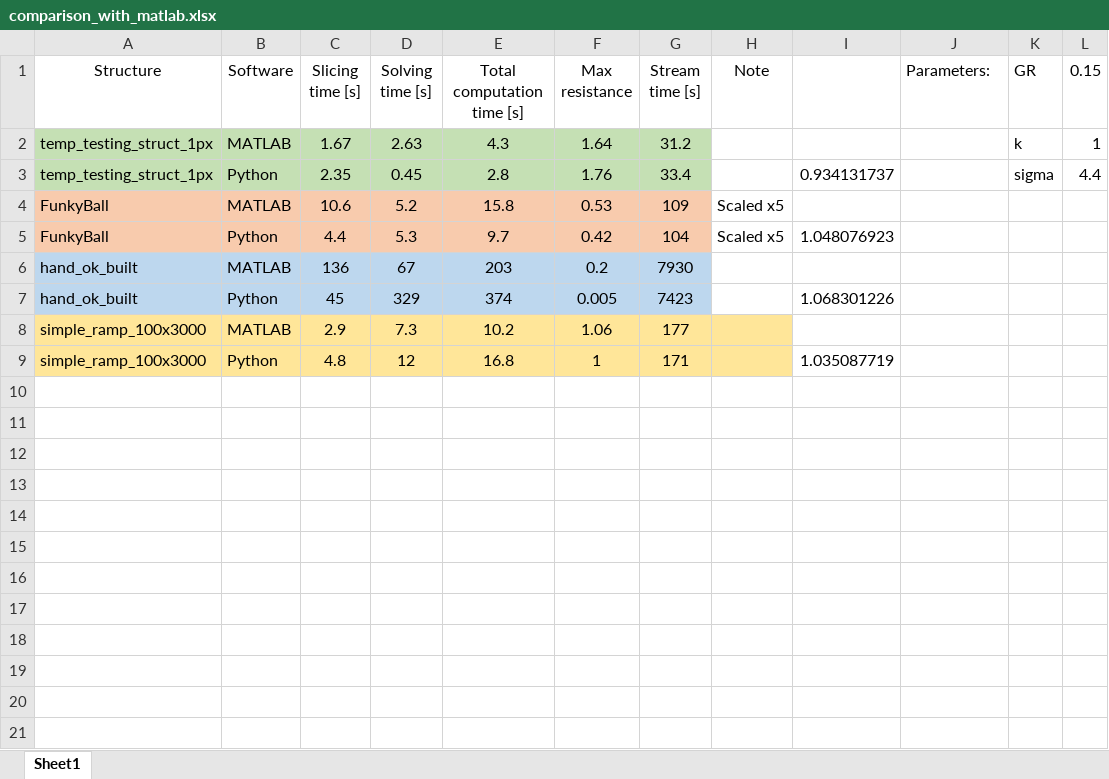
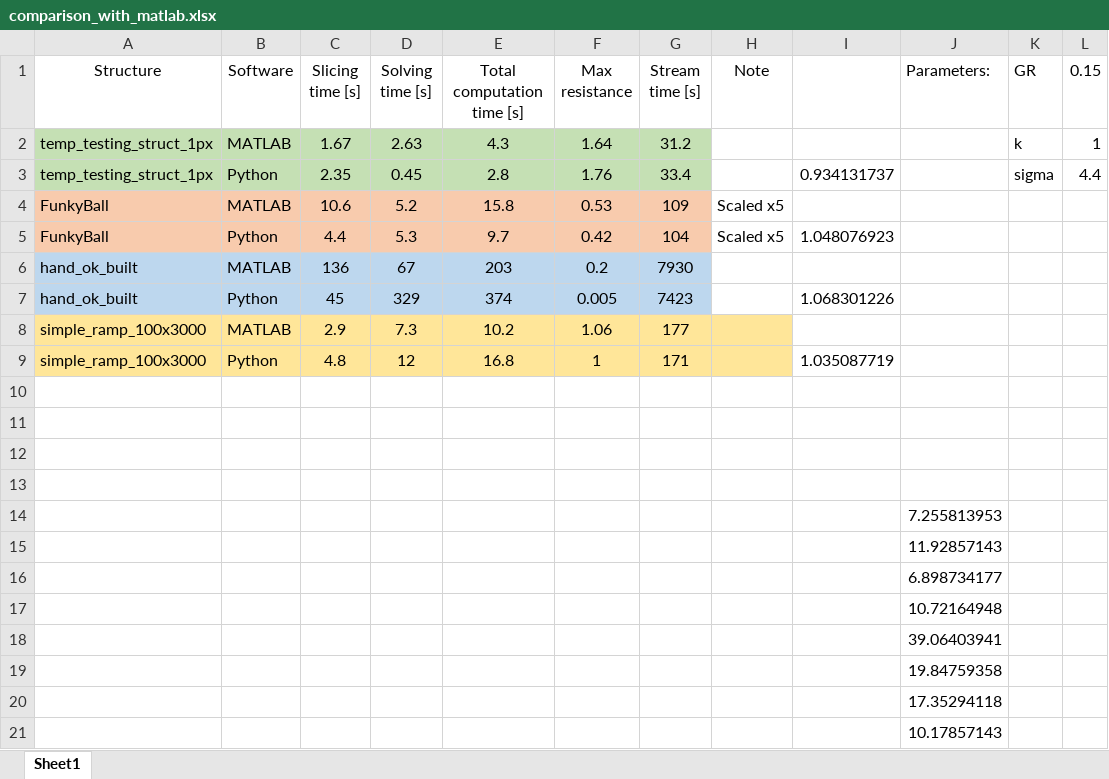
Before and after one commit to Skoricius/f3ast, an Excel workbook: testing/comparison_with_matlab.xlsx, sheet Sheet1, drawn as a sheet; values as stored, in another font and other column widths than the file's, no borders; the diff names each change by its address in the sheet, - before the commit and + after, or states it on an @@ line.

```diff
--- a/testing/comparison_with_matlab.xlsx (sheet Sheet1)
+++ b/testing/comparison_with_matlab.xlsx (sheet Sheet1)
+row 10: (empty)
+row 11: (empty)
+row 12: (empty)
+row 13: (empty)
+row 14:  |  |  |  |  |  |  |  |  | 7.255813953
+row 15:  |  |  |  |  |  |  |  |  | 11.92857143
+row 16:  |  |  |  |  |  |  |  |  | 6.898734177
+row 17:  |  |  |  |  |  |  |  |  | 10.72164948
+row 18:  |  |  |  |  |  |  |  |  | 39.06403941
+row 19:  |  |  |  |  |  |  |  |  | 19.84759358
+row 20:  |  |  |  |  |  |  |  |  | 17.35294118
+row 21:  |  |  |  |  |  |  |  |  | 10.17857143
```
Also changed, not shown: 4 other files.
